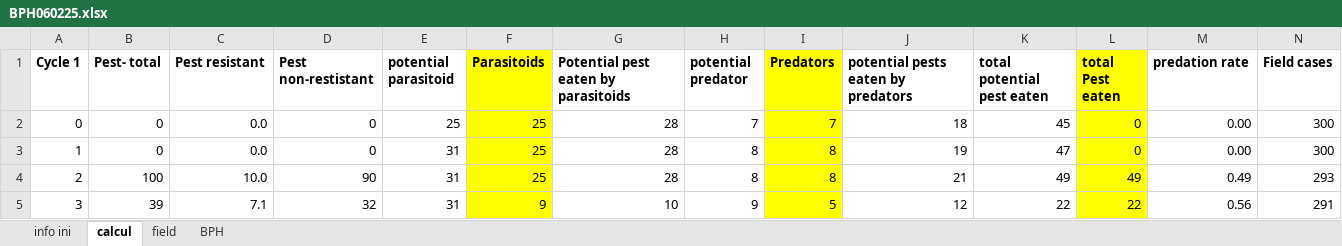
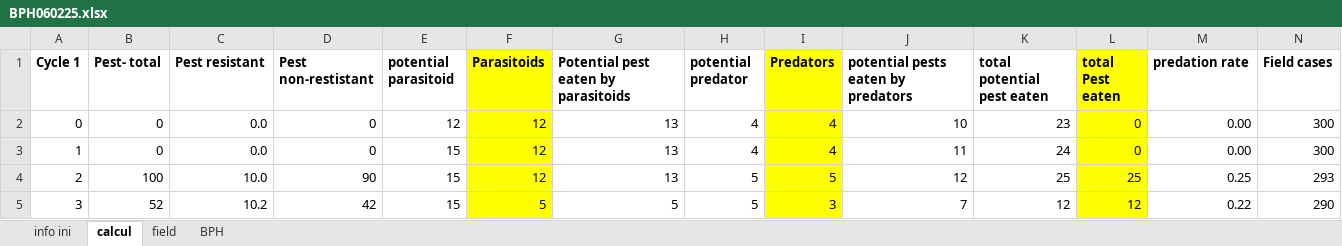
Before and after one commit to S-poony/Rice-Clicker, an Excel workbook: public/BPH060225.xlsx, sheet calcul, drawn as a sheet; only a part is shown; values as stored, in another font and other column widths than the file's, no borders; charts and pictures and conditional formats not drawn; the diff covers the shown part only; the diff names each change by its address in the sheet, - before the commit and + after, or states it on an @@ line.

Commit message:
changed score calculation

```diff
--- a/public/BPH060225.xlsx (sheet calcul)
+++ b/public/BPH060225.xlsx (sheet calcul)
-E2 (potential parasitoid): 25
+E2 (potential parasitoid): 12
-F2:F4 (Parasitoids): 25
+F2:F4 (Parasitoids): 12
-G2:G4: 28
+G2:G4: 13
-H2 (potential predator): 7
+H2 (potential predator): 4
-I2 (Predators): 7
+I2 (Predators): 4
-J2: 18
+J2: 10
-K2 (total potential pest eaten): 45
+K2 (total potential pest eaten): 23
-E3:E5 (potential parasitoid): 31
+E3:E5 (potential parasitoid): 15
-H3 (potential predator): 8
+H3 (potential predator): 4
-I3 (Predators): 8
+I3 (Predators): 4
-J3: 19
+J3: 11
-K3 (total potential pest eaten): 47
+K3 (total potential pest eaten): 24
-H4 (potential predator): 8
+H4 (potential predator): 5
-I4 (Predators): 8
+I4 (Predators): 5
-J4: 21
+J4: 12
-K4 (total potential pest eaten): 49
+K4 (total potential pest eaten): 25
-L4 (total Pest eaten): 49
+L4 (total Pest eaten): 25
-M4 (predation rate): 0.49
+M4 (predation rate): 0.25
-B5 (Pest- total): 39
+B5 (Pest- total): 52
-C5 (Pest resistant): 7.1
+C5 (Pest resistant): 10.2
-D5 (Pest non-restistant): 32
+D5 (Pest non-restistant): 42
-F5 (Parasitoids): 9
+F5 (Parasitoids): 5
-G5: 10
+G5: 5
-H5 (potential predator): 9
+H5 (potential predator): 5
-I5 (Predators): 5
+I5 (Predators): 3
-J5: 12
+J5: 7
-K5 (total potential pest eaten): 22
+K5 (total potential pest eaten): 12
-L5 (total Pest eaten): 22
+L5 (total Pest eaten): 12
-M5 (predation rate): 0.56
+M5 (predation rate): 0.22
-N5 (Field cases): 291
+N5 (Field cases): 290
```
Also changed, not shown: 87 edited cells elsewhere in this sheet, sheet BPH, charts or pictures, 4 other files.
